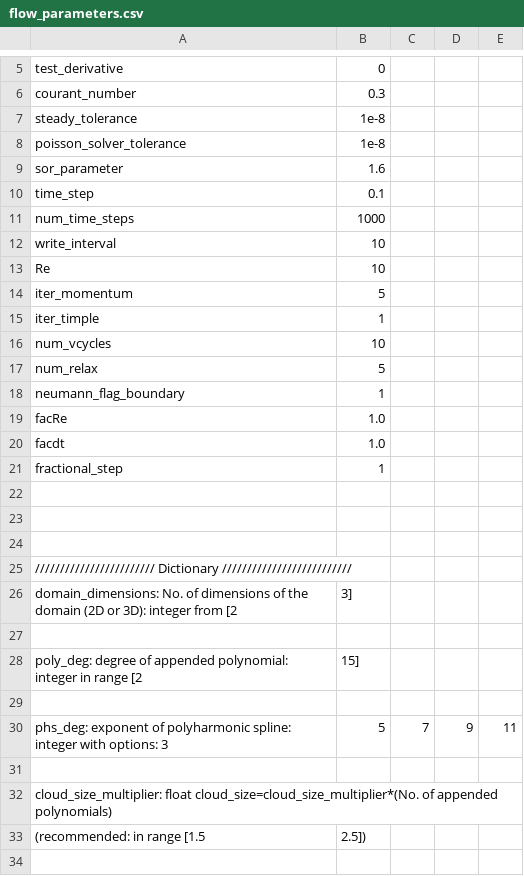
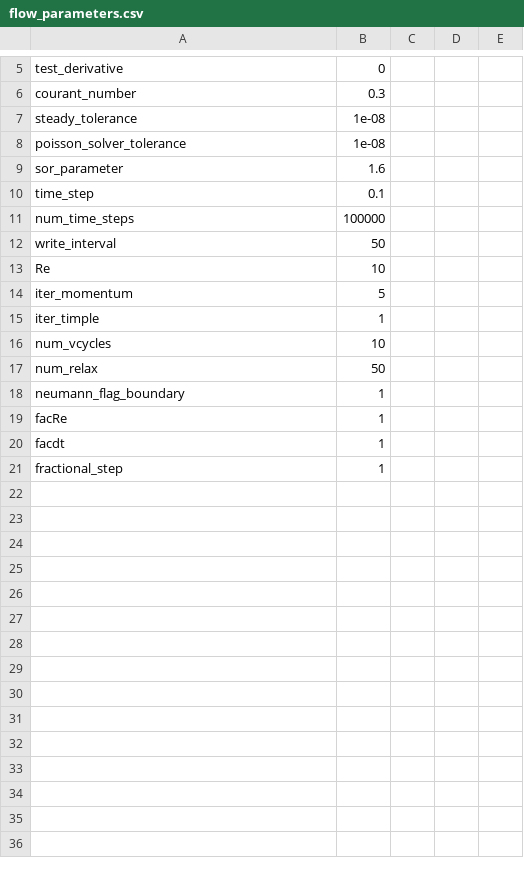
Before and after one commit to akashu4295/MeMPhyS, a CSV file: flow_parameters.csv, drawn as a sheet; only a part is shown, gaps mark what is left out; the diff covers the shown part only.

```diff
--- a/flow_parameters.csv
+++ b/flow_parameters.csv
@@ -6,8 +6,8 @@ test_derivative,0
 courant_number,0.3
-steady_tolerance,1e-8
-poisson_solver_tolerance,1e-8
+steady_tolerance,1e-08
+poisson_solver_tolerance,1e-08
 sor_parameter,1.6
 time_step,0.1
-num_time_steps,1000
-write_interval,10
+num_time_steps,100000
+write_interval,50
 Re,10
@@ -16,19 +16,6 @@ iter_timple,1
 num_vcycles,10
-num_relax,5
+num_relax,50
 neumann_flag_boundary,1
-facRe,1.0
-facdt,1.0
+facRe,1
+facdt,1
 fractional_step,1
-
-
-
-//////////////////////// Dictionary //////////////////////////
-domain_dimensions: No. of dimensions of the domain (2D or 3D): integer from [2, 3]
-
-poly_deg: degree of appended polynomial: integer in range [2, 15]
-
-phs_deg: exponent of polyharmonic spline: integer with options: 3, 5, 7, 9, 11
-
-cloud_size_multiplier: float cloud_size=cloud_size_multiplier*(No. of appended polynomials)
-(recommended: in range [1.5, 2.5])
-
```
Also changed, not shown: 33 removed rows elsewhere in this file, 3 other files.
